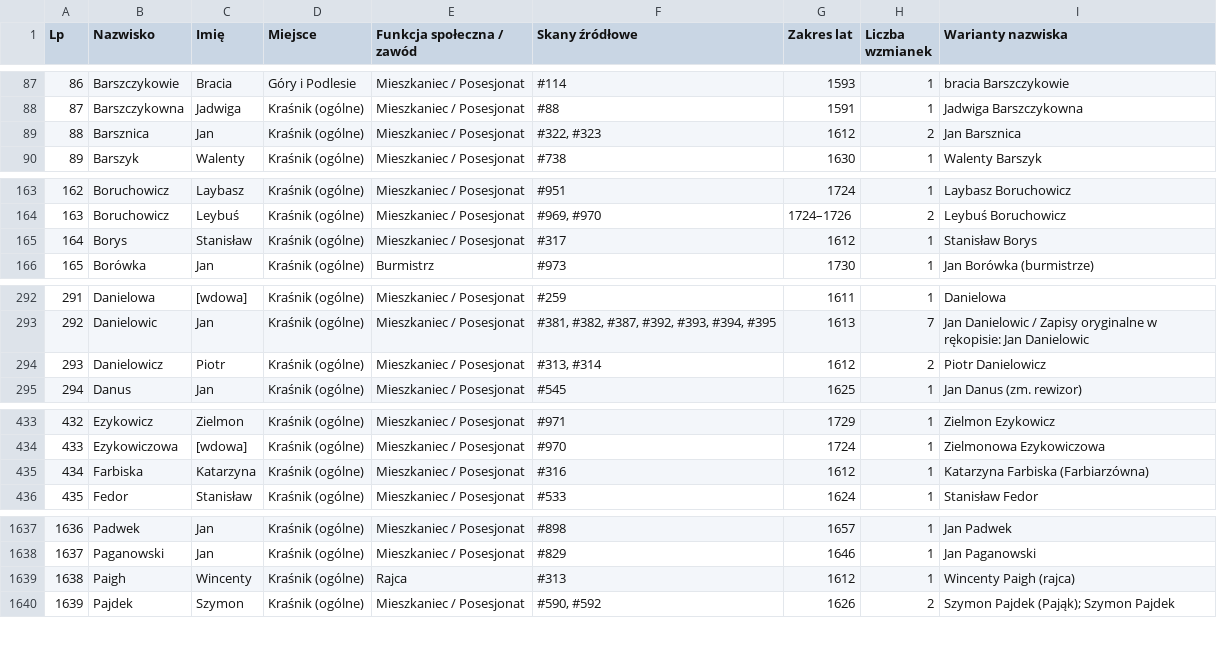
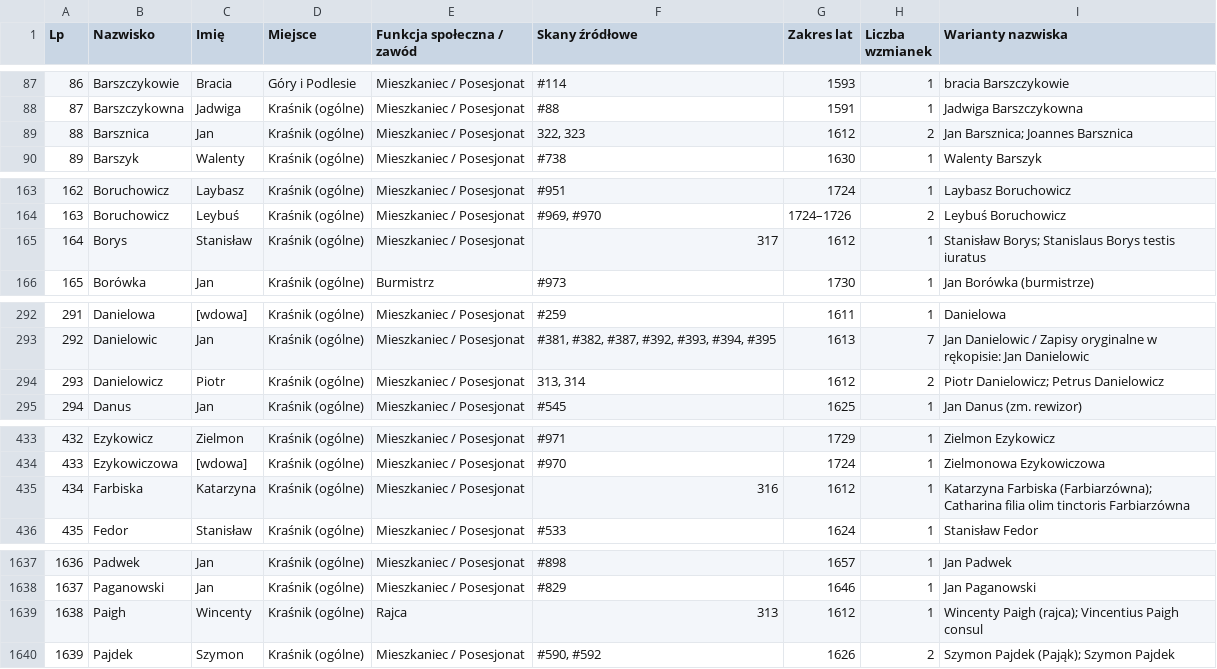
Before and after one commit to Uriel9191/Gen, a CSV file: krasnik_j2_slownik_genealogiczny.csv, drawn as a sheet; only a part is shown, gaps mark what is left out; the diff covers the shown part only.

Commit message:
feat(j2): Wdrożenie Partii 13 (skany 301-325, 1612-1613 r.) - Wielki Wilkierz Cechów 1612, 3159 profili Wariant 2, karty 49-52

```diff
--- a/krasnik_j2_slownik_genealogiczny.csv
+++ b/krasnik_j2_slownik_genealogiczny.csv
@@ -88,3 +88,3 @@
 "87";"Barszczykowna";"Jadwiga";"Kraśnik (ogólne)";"Mieszkaniec / Posesjonat";"#88";"1591";"1";"Jadwiga Barszczykowna"
-"88";"Barsznica";"Jan";"Kraśnik (ogólne)";"Mieszkaniec / Posesjonat";"#322, #323";"1612";"2";"Jan Barsznica"
+"88";"Barsznica";"Jan";"Kraśnik (ogólne)";"Mieszkaniec / Posesjonat";"322, 323";"1612";"2";"Jan Barsznica; Joannes Barsznica"
 "89";"Barszyk";"Walenty";"Kraśnik (ogólne)";"Mieszkaniec / Posesjonat";"#738";"1630";"1";"Walenty Barszyk"
@@ -164,3 +164,3 @@
 "163";"Boruchowicz";"Leybuś";"Kraśnik (ogólne)";"Mieszkaniec / Posesjonat";"#969, #970";"1724–1726";"2";"Leybuś Boruchowicz"
-"164";"Borys";"Stanisław";"Kraśnik (ogólne)";"Mieszkaniec / Posesjonat";"#317";"1612";"1";"Stanisław Borys"
+"164";"Borys";"Stanisław";"Kraśnik (ogólne)";"Mieszkaniec / Posesjonat";"317";"1612";"1";"Stanisław Borys; Stanislaus Borys testis iuratus"
 "165";"Borówka";"Jan";"Kraśnik (ogólne)";"Burmistrz";"#973";"1730";"1";"Jan Borówka (burmistrze)"
@@ -293,3 +293,3 @@
 "292";"Danielowic";"Jan";"Kraśnik (ogólne)";"Mieszkaniec / Posesjonat";"#381, #382, #387, #392, #393, #394, #395";"1613";"7";"Jan Danielowic / Zapisy oryginalne w rękopisie: Jan Danielowic"
-"293";"Danielowicz";"Piotr";"Kraśnik (ogólne)";"Mieszkaniec / Posesjonat";"#313, #314";"1612";"2";"Piotr Danielowicz"
+"293";"Danielowicz";"Piotr";"Kraśnik (ogólne)";"Mieszkaniec / Posesjonat";"313, 314";"1612";"2";"Piotr Danielowicz; Petrus Danielowicz"
 "294";"Danus";"Jan";"Kraśnik (ogólne)";"Mieszkaniec / Posesjonat";"#545";"1625";"1";"Jan Danus (zm. rewizor)"
@@ -434,3 +434,3 @@
 "433";"Ezykowiczowa";"[wdowa]";"Kraśnik (ogólne)";"Mieszkaniec / Posesjonat";"#970";"1724";"1";"Zielmonowa Ezykowiczowa"
-"434";"Farbiska";"Katarzyna";"Kraśnik (ogólne)";"Mieszkaniec / Posesjonat";"#316";"1612";"1";"Katarzyna Farbiska (Farbiarzówna)"
+"434";"Farbiska";"Katarzyna";"Kraśnik (ogólne)";"Mieszkaniec / Posesjonat";"316";"1612";"1";"Katarzyna Farbiska (Farbiarzówna); Catharina filia olim tinctoris Farbiarzówna"
 "435";"Fedor";"Stanisław";"Kraśnik (ogólne)";"Mieszkaniec / Posesjonat";"#533";"1624";"1";"Stanisław Fedor"
@@ -1638,3 +1638,3 @@
 "1637";"Paganowski";"Jan";"Kraśnik (ogólne)";"Mieszkaniec / Posesjonat";"#829";"1646";"1";"Jan Paganowski"
-"1638";"Paigh";"Wincenty";"Kraśnik (ogólne)";"Rajca";"#313";"1612";"1";"Wincenty Paigh (rajca)"
+"1638";"Paigh";"Wincenty";"Kraśnik (ogólne)";"Rajca";"313";"1612";"1";"Wincenty Paigh (rajca); Vincentius Paigh consul"
 "1639";"Pajdek";"Szymon";"Kraśnik (ogólne)";"Mieszkaniec / Posesjonat";"#590, #592";"1626";"2";"Szymon Pajdek (Pająk); Szymon Pajdek"
```
Also changed, not shown: 6 added rows and 42 edited cells elsewhere in this file, 2 other files.
